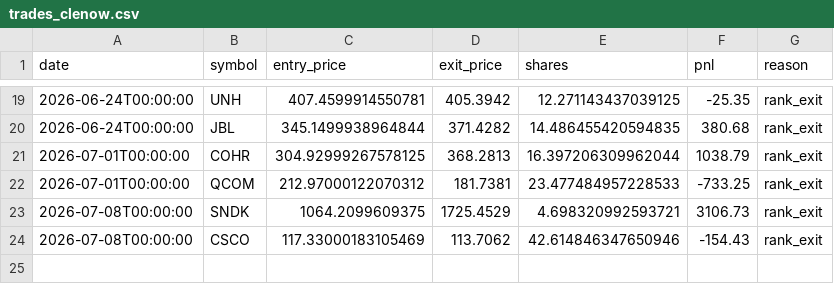
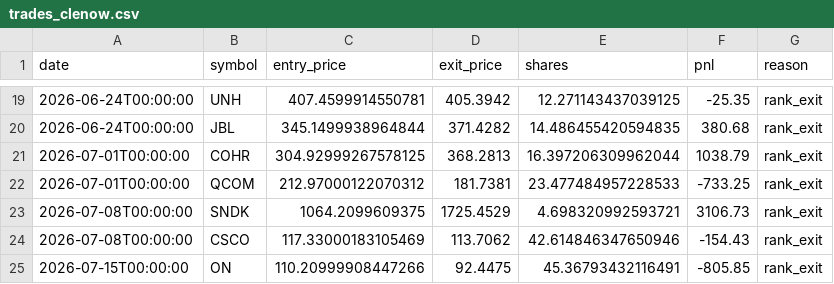
Before and after one commit to RelaxWide/QT, a CSV file: paper_trading/trades_clenow.csv, drawn as a sheet; only a part is shown, gaps mark what is left out.

```diff
--- a/paper_trading/trades_clenow.csv
+++ b/paper_trading/trades_clenow.csv
@@ -24 +24,2 @@ date,symbol,entry_price,exit_price,shares,pnl,reason
 2026-07-08T00:00:00,CSCO,117.33000183105469,113.7062,42.614846347650946,-154.43,rank_exit
+2026-07-15T00:00:00,ON,110.20999908447266,92.4475,45.36793432116491,-805.85,rank_exit
```
Also changed, not shown: paper_trading/daily_nav.csv, paper_trading/trades.csv, 5 other files.
